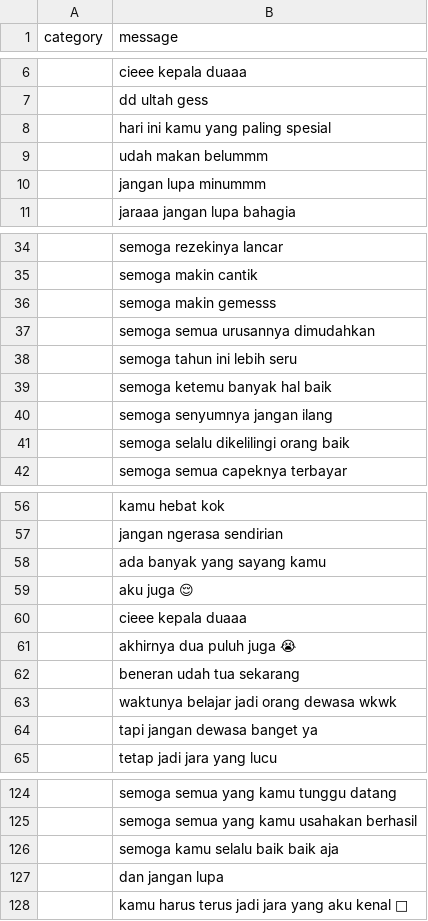
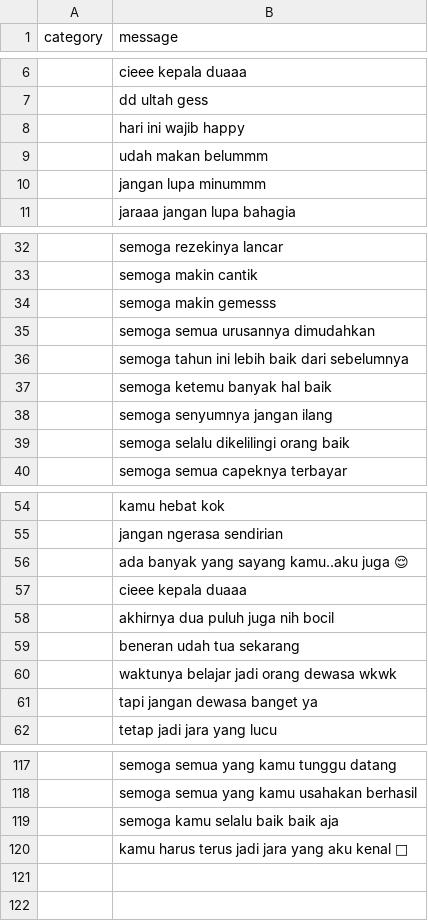
Before and after one commit to bbmoralezz/birthday, a CSV file: 2026/assets/messages/birthday-messages.csv, drawn as a sheet; only a part is shown, gaps mark what is left out; the diff covers the shown part only.

Commit message:
Update birthday-messages.csv

```diff
--- a/2026/assets/messages/birthday-messages.csv
+++ b/2026/assets/messages/birthday-messages.csv
@@ -7,3 +7,3 @@ category,message
 ,dd ultah gess
-,hari ini kamu yang paling spesial
+,hari ini wajib happy
 ,udah makan belummm
@@ -37,3 +35,3 @@ category,message
 ,semoga semua urusannya dimudahkan
-,semoga tahun ini lebih seru
+,semoga tahun ini lebih baik dari sebelumnya
 ,semoga ketemu banyak hal baik
@@ -57,6 +55,5 @@ category,message
 ,jangan ngerasa sendirian
-,ada banyak yang sayang kamu
-,aku juga 😌
+,ada banyak yang sayang kamu..aku juga 😌
 ,cieee kepala duaaa
-,akhirnya dua puluh juga 😭
+,akhirnya dua puluh juga nih bocil
 ,beneran udah tua sekarang
@@ -126,3 +119,2 @@ category,message
 ,semoga kamu selalu baik baik aja
-,dan jangan lupa
 ,kamu harus terus jadi jara yang aku kenal 🤍
```
Also changed, not shown: 6 removed rows and 5 edited cells elsewhere in this file.
